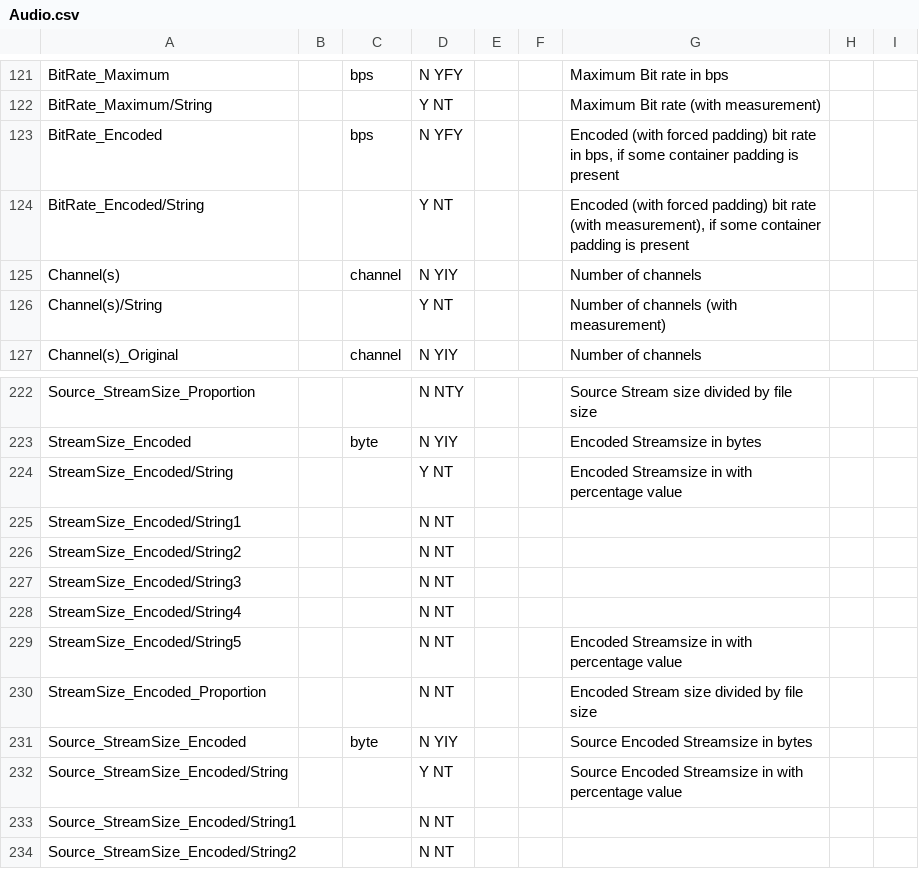
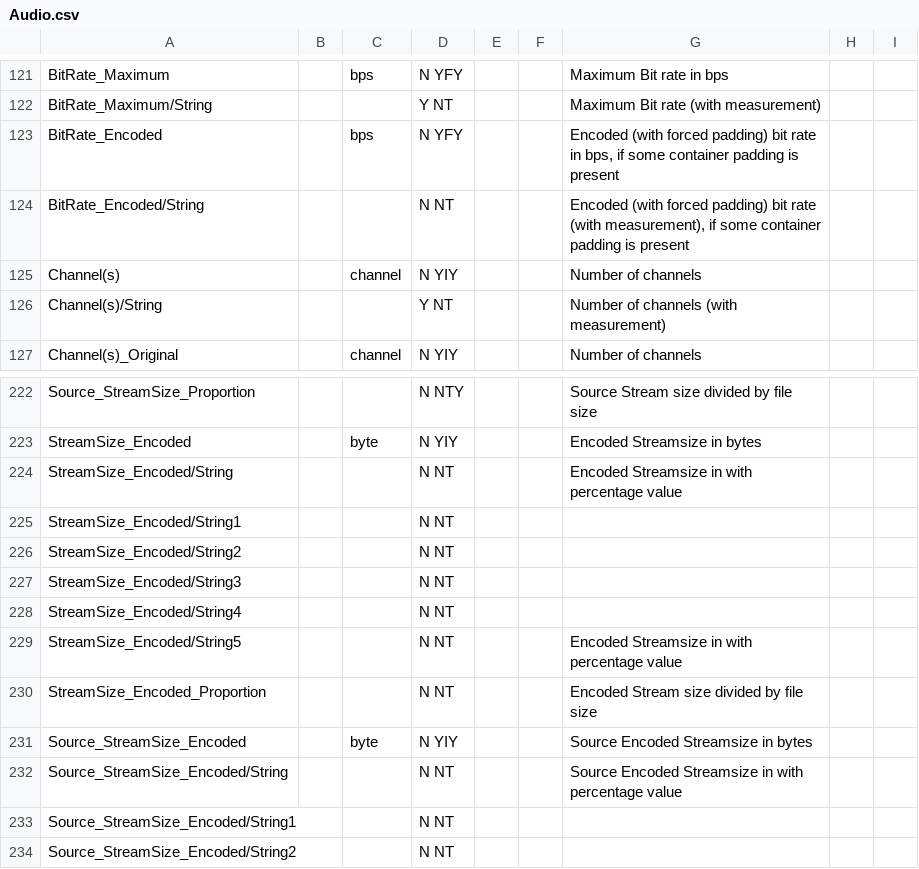
Before and after one commit to MediaArea/MediaInfoLib, a CSV file: Source/Resource/Text/Stream/Audio.csv, drawn as a sheet; only a part is shown, gaps mark what is left out.

Commit message:
+ Don't show anymore by default "encoded" bit rates and stream sizes, only the target ones

```diff
--- a/Source/Resource/Text/Stream/Audio.csv
+++ b/Source/Resource/Text/Stream/Audio.csv
@@ -123,3 +123,3 @@ BitRate_Maximum/String;;;Y NT;;;Maximum Bit rate (with measurement);;
 BitRate_Encoded;; bps;N YFY;;;Encoded (with forced padding) bit rate in bps, if some container padding is present
-BitRate_Encoded/String;;;Y NT;;;Encoded (with forced padding) bit rate (with measurement), if some container padding is present
+BitRate_Encoded/String;;;N NT;;;Encoded (with forced padding) bit rate (with measurement), if some container padding is present
 Channel(s);; channel;N YIY;;;Number of channels;;
@@ -223,3 +223,3 @@ Source_StreamSize_Proportion;;;N NTY;;;Source Stream size divided by file size;;
 StreamSize_Encoded;; byte;N YIY;;;Encoded Streamsize in bytes;;
-StreamSize_Encoded/String;;;Y NT;;;Encoded Streamsize in with percentage value;;
+StreamSize_Encoded/String;;;N NT;;;Encoded Streamsize in with percentage value;;
 StreamSize_Encoded/String1;;;N NT;;;;;
@@ -231,3 +231,3 @@ StreamSize_Encoded_Proportion;;;N NT;;;Encoded Stream size divided by file size;
 Source_StreamSize_Encoded;; byte;N YIY;;;Source Encoded Streamsize in bytes;;
-Source_StreamSize_Encoded/String;;;Y NT;;;Source Encoded Streamsize in with percentage value;;
+Source_StreamSize_Encoded/String;;;N NT;;;Source Encoded Streamsize in with percentage value;;
 Source_StreamSize_Encoded/String1;;;N NT;;;;;
```
Also changed, not shown: Source/Resource/Text/Stream/Other.csv, Source/Resource/Text/Stream/Text.csv, 2 other files.
